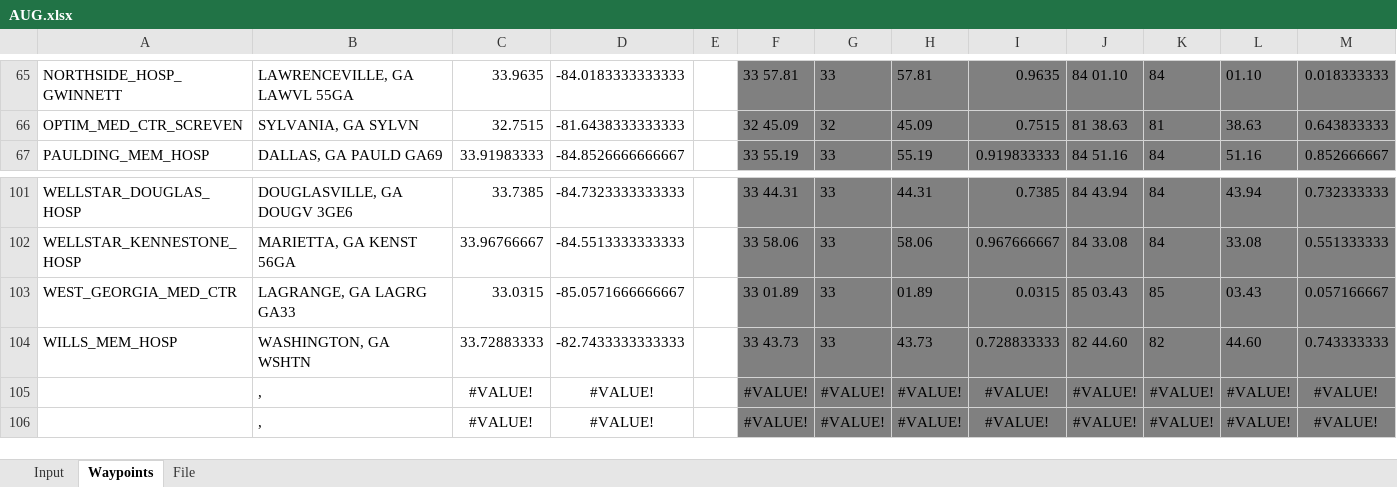
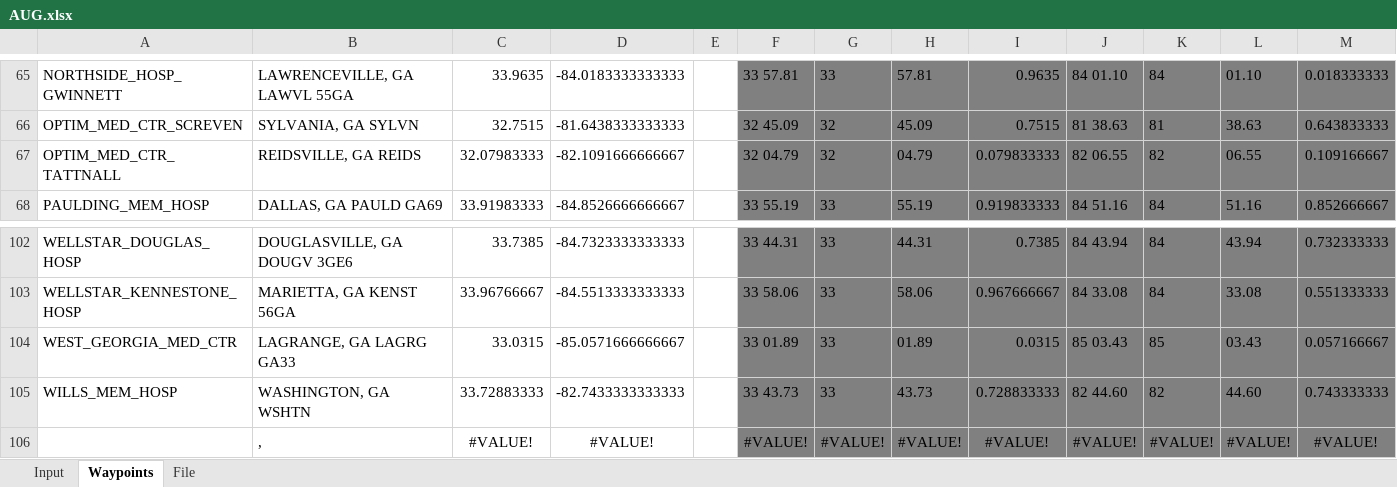
Before and after one commit to matthewshammond/AUG-Maps, an Excel workbook: AUG.xlsx, sheet Waypoints, drawn as a sheet; only a part is shown, gaps mark what is left out; values as stored, in another font and other column widths than the file's, no borders; removed rows and columns are numbered as before the commit, all else as after; the diff names each change by its address in the sheet, - before the commit and + after, or states it on an @@ line.

Commit message:
added Optim Med Ctr Tattnall

```diff
--- a/AUG.xlsx (sheet Waypoints)
+++ b/AUG.xlsx (sheet Waypoints)
+row 67: OPTIM_MED_CTR_TATTNALL | REIDSVILLE, GA REIDS | 32.07983333 | -82.1091666666667 |  | 32 04.79 | 32 | 04.79 | 0.079833333 | 82 06.55 | 82 | 06.55 | 0.109166667
-row 105:  | , | #VALUE! | #VALUE! |  | #VALUE! | #VALUE! | #VALUE! | #VALUE! | #VALUE! | #VALUE! | #VALUE! | #VALUE!
```
Also changed, not shown: sheet File, sheet Input, formulas that keep their value, AU Health.xlsx, 5 other files.
